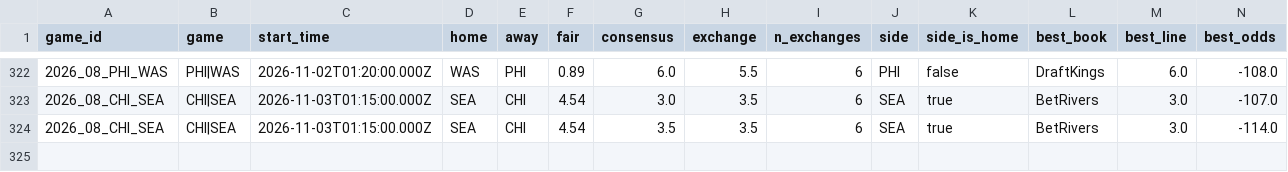
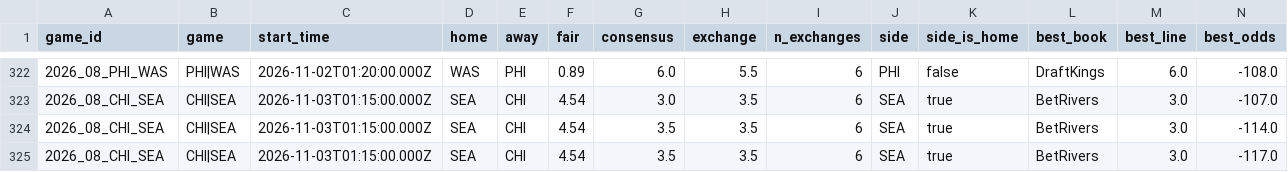
Before and after one commit to wbblanck/nfl-betting-model, a CSV file: data/live/ats_runs_2026.csv, drawn as a sheet; only a part is shown, gaps mark what is left out; rows hold the shown columns only; the diff names each change by its address in the sheet, - before the commit and + after, or states it on an @@ line.

```diff
--- a/data/live/ats_runs_2026.csv
+++ b/data/live/ats_runs_2026.csv
+row 325: 2026_08_CHI_SEA | CHI|SEA | 2026-11-03T01:15:00.000Z | SEA | CHI | 4.54 | 3.5 | 3.5 | 6 | SEA | true | BetRivers | 3.0 | -117.0
```
Also changed, not shown: data/live/ats_yv_record_2026.csv, data/live/ats_yv_runs_2026.csv, 10 other files.
